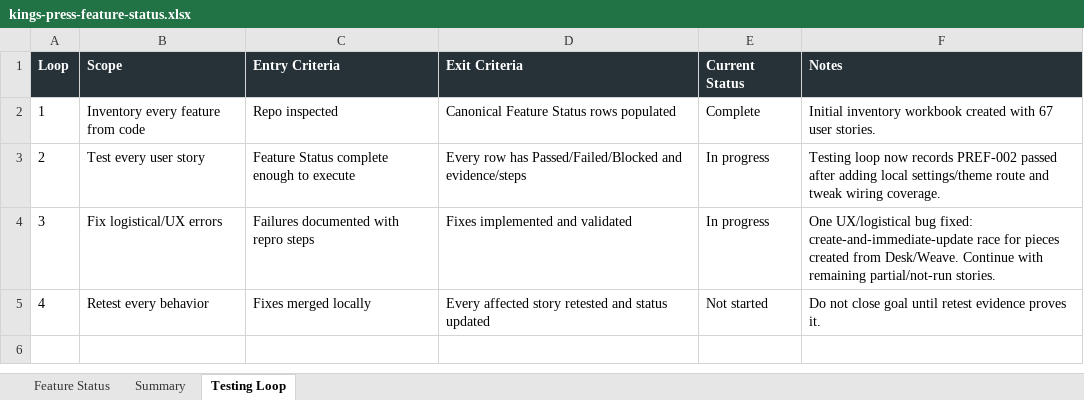
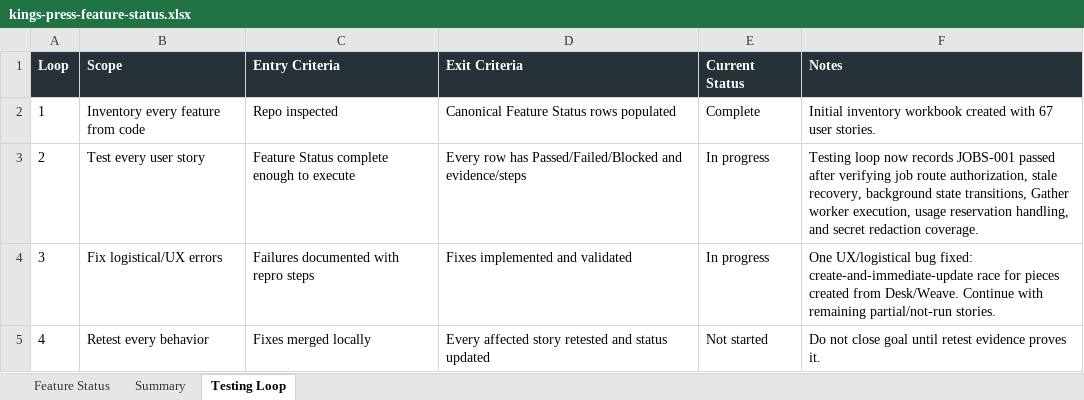
Before and after one commit to Transformation-Agency/pillar-press, an Excel workbook: docs/kings-press-feature-status.xlsx, sheet Testing Loop, drawn as a sheet; values as stored, in another font and other column widths than the file's, no borders; the diff names each change by its address in the sheet, - before the commit and + after, or states it on an @@ line.

Commit message:
Record background jobs coverage

```diff
--- a/docs/kings-press-feature-status.xlsx (sheet Testing Loop)
+++ b/docs/kings-press-feature-status.xlsx (sheet Testing Loop)
-F3 (Notes): …now records PREF-002 passed after adding local settings/theme route and tweak wiring coverage.
+F3 (Notes): …now records JOBS-001 passed after verifying job route authorization, stale recovery, background state transitions, Gather worker execution, usage reservation handling, and secret redaction coverage.
```
Also changed, not shown: sheet Feature Status.
